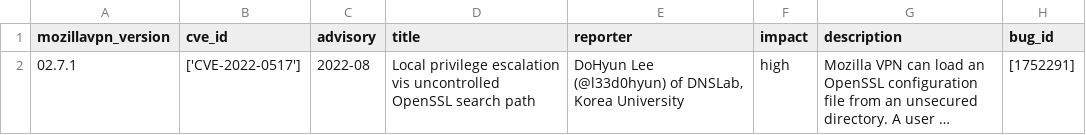
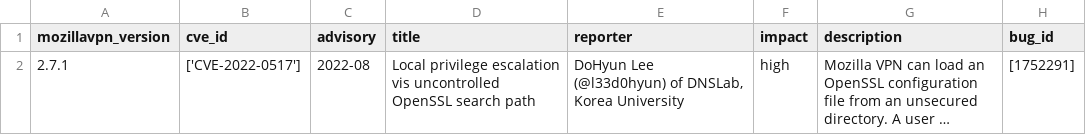
Before and after one commit to krn65/mpvd, a CSV file: product_data/mozillavpn.csv, drawn as a sheet; long unchanged cells end in …; the diff names each change by its address in the sheet, - before the commit and + after, or states it on an @@ line.

```diff
--- a/product_data/mozillavpn.csv
+++ b/product_data/mozillavpn.csv
-A2 (mozillavpn_version): 02.7.1
+A2 (mozillavpn_version): 2.7.1
```
Also changed, not shown: product_data/firefox.csv, product_data/firefoxesr.csv, 6 other files.
